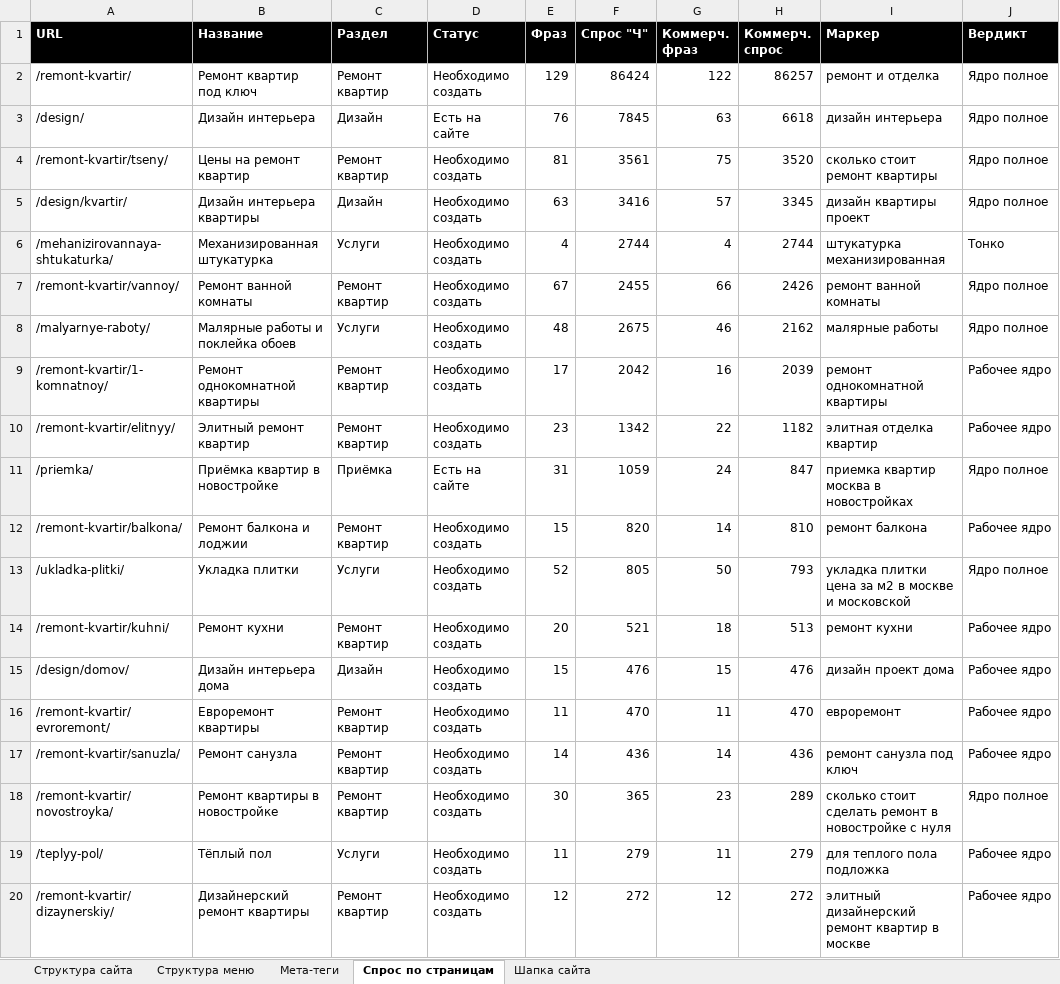
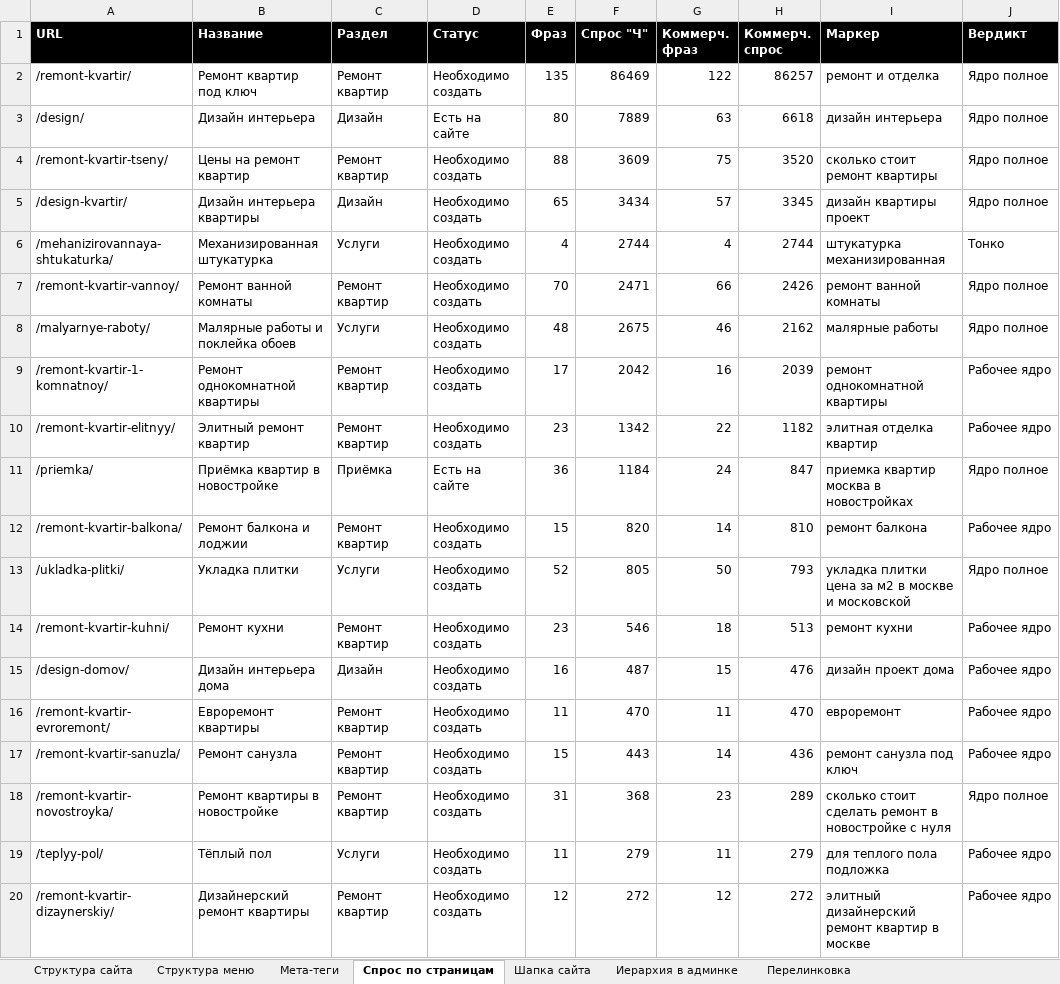
Before and after one commit to Vitamin1zer/sk-espada, an Excel workbook: other/Семантика и структура/СТРУКТУРА САЙТА _ СК ЭСПАДА _ SEO VICTORY.xlsx, sheet Спрос по страницам, drawn as a sheet; only a part is shown; values as stored, in another font and other column widths than the file's, no borders; the diff covers the shown part only; the diff names each change by its address in the sheet, - before the commit and + after, or states it on an @@ line.

```diff
--- a/other/Семантика и структура/СТРУКТУРА САЙТА _ СК ЭСПАДА _ SEO VICTORY.xlsx (sheet Спрос по страницам)
+++ b/other/Семантика и структура/СТРУКТУРА САЙТА _ СК ЭСПАДА _ SEO VICTORY.xlsx (sheet Спрос по страницам)
+sheet tab: Иерархия в админке
+sheet tab: Перелинковка
-E2 (Фраз): 129
+E2 (Фраз): 135
-F2 (Спрос "Ч"): 86424
+F2 (Спрос "Ч"): 86469
-E3 (Фраз): 76
+E3 (Фраз): 80
-F3 (Спрос "Ч"): 7845
+F3 (Спрос "Ч"): 7889
-A4 (URL): /remont-kvartir/tseny/
+A4 (URL): /remont-kvartir-tseny/
-E4 (Фраз): 81
+E4 (Фраз): 88
-F4 (Спрос "Ч"): 3561
+F4 (Спрос "Ч"): 3609
-A5 (URL): /design/kvartir/
+A5 (URL): /design-kvartir/
-E5 (Фраз): 63
+E5 (Фраз): 65
-F5 (Спрос "Ч"): 3416
+F5 (Спрос "Ч"): 3434
-A7 (URL): /remont-kvartir/vannoy/
+A7 (URL): /remont-kvartir-vannoy/
-E7 (Фраз): 67
+E7 (Фраз): 70
-F7 (Спрос "Ч"): 2455
+F7 (Спрос "Ч"): 2471
-A9 (URL): /remont-kvartir/1-komnatnoy/
+A9 (URL): /remont-kvartir-1-komnatnoy/
-A10 (URL): /remont-kvartir/elitnyy/
+A10 (URL): /remont-kvartir-elitnyy/
-E11 (Фраз): 31
+E11 (Фраз): 36
-F11 (Спрос "Ч"): 1059
+F11 (Спрос "Ч"): 1184
-A12 (URL): /remont-kvartir/balkona/
+A12 (URL): /remont-kvartir-balkona/
-A14 (URL): /remont-kvartir/kuhni/
+A14 (URL): /remont-kvartir-kuhni/
-E14 (Фраз): 20
+E14 (Фраз): 23
-F14 (Спрос "Ч"): 521
+F14 (Спрос "Ч"): 546
-A15 (URL): /design/domov/
+A15 (URL): /design-domov/
-E15 (Фраз): 15
+E15 (Фраз): 16
-F15 (Спрос "Ч"): 476
+F15 (Спрос "Ч"): 487
-A16 (URL): /remont-kvartir/evroremont/
+A16 (URL): /remont-kvartir-evroremont/
-A17 (URL): /remont-kvartir/sanuzla/
+A17 (URL): /remont-kvartir-sanuzla/
-E17 (Фраз): 14
+E17 (Фраз): 15
-F17 (Спрос "Ч"): 436
+F17 (Спрос "Ч"): 443
-A18 (URL): /remont-kvartir/novostroyka/
+A18 (URL): /remont-kvartir-novostroyka/
-E18 (Фраз): 30
+E18 (Фраз): 31
-F18 (Спрос "Ч"): 365
+F18 (Спрос "Ч"): 368
-A20 (URL): /remont-kvartir/dizaynerskiy/
+A20 (URL): /remont-kvartir-dizaynerskiy/
```
Also changed, not shown: 71 edited cells elsewhere in this sheet, sheet Структура сайта, other/Семантика и структура/СЕМАНТИЧЕСКОЕ ЯДРО _ СК ЭСПАДА _ SEO VICTORY.xlsx, 17 other files.
